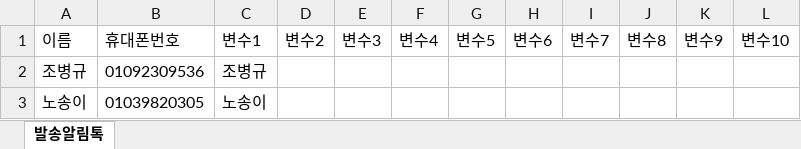
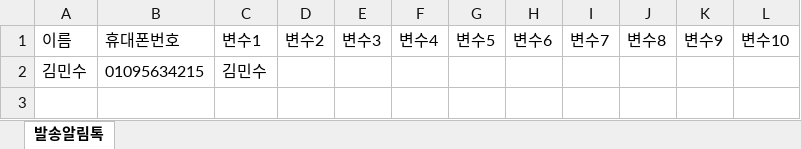
Before and after one commit to CobitionOrg/chamServer-erp, an Excel workbook: src/files/test.xlsx, sheet 발송알림톡, drawn as a sheet; values as stored, in another font and other column widths than the file's, no borders; removed rows and columns are numbered as before the commit, all else as after; the diff names each change by its address in the sheet, - before the commit and + after, or states it on an @@ line.

```diff
--- a/src/files/test.xlsx (sheet 발송알림톡)
+++ b/src/files/test.xlsx (sheet 발송알림톡)
-row 2: 조병규 | 01092309536 | 조병규
-row 3: 노송이 | 01039820305 | 노송이
+row 2: 김민수 | 01095634215 | 김민수
```
Also changed, not shown: 6 other files.
